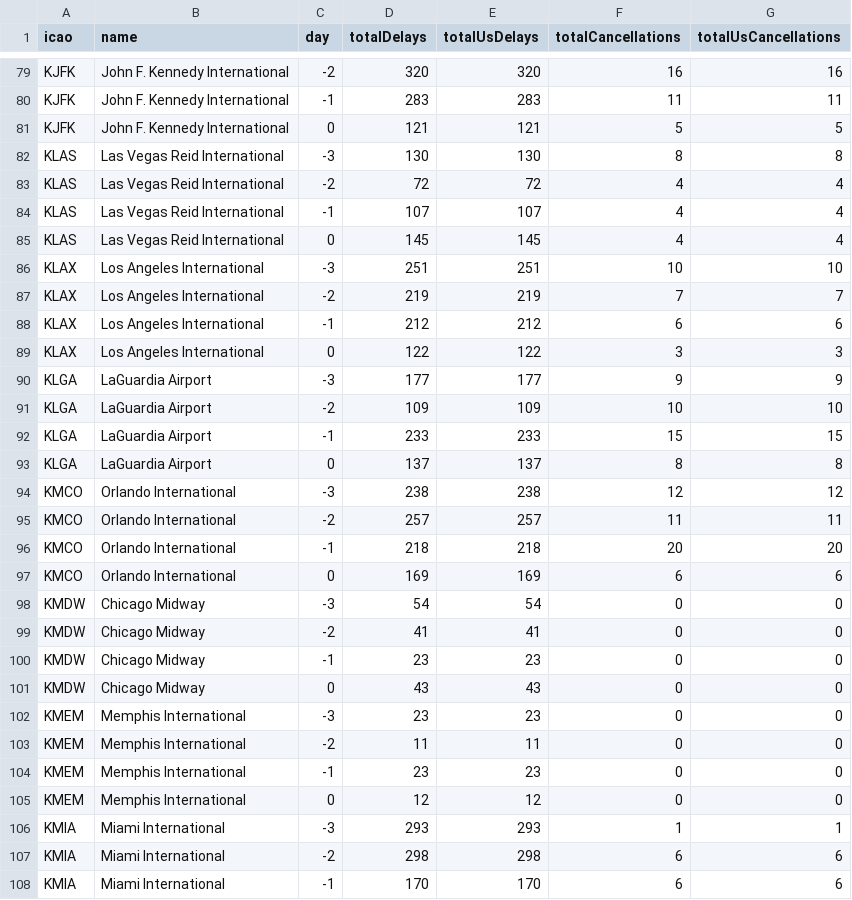
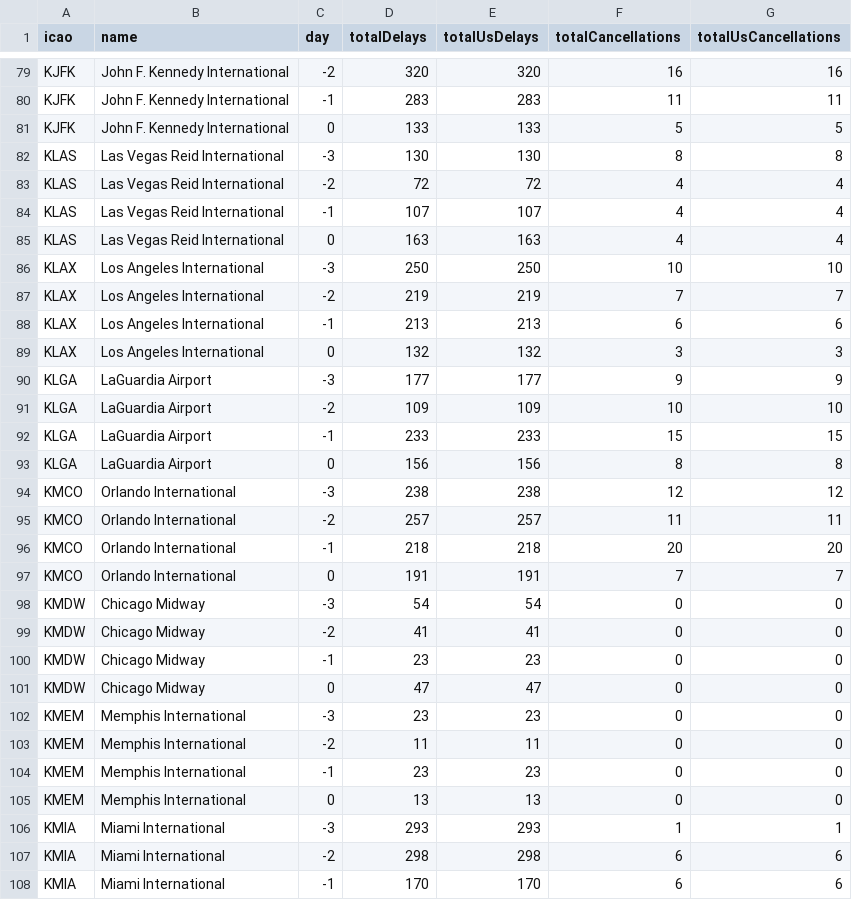
Before and after one commit to erxclau/flightaware, a CSV file: 2026-02-09.csv, drawn as a sheet; only a part is shown, gaps mark what is left out; the diff covers the shown part only.

```diff
--- a/2026-02-09.csv
+++ b/2026-02-09.csv
@@ -80,3 +80,3 @@ KJFK,John F. Kennedy International,-2,320,320,16,16
 KJFK,John F. Kennedy International,-1,283,283,11,11
-KJFK,John F. Kennedy International,0,121,121,5,5
+KJFK,John F. Kennedy International,0,133,133,5,5
 KLAS,Las Vegas Reid International,-3,130,130,8,8
@@ -84,7 +84,7 @@ KLAS,Las Vegas Reid International,-2,72,72,4,4
 KLAS,Las Vegas Reid International,-1,107,107,4,4
-KLAS,Las Vegas Reid International,0,145,145,4,4
-KLAX,Los Angeles International,-3,251,251,10,10
+KLAS,Las Vegas Reid International,0,163,163,4,4
+KLAX,Los Angeles International,-3,250,250,10,10
 KLAX,Los Angeles International,-2,219,219,7,7
-KLAX,Los Angeles International,-1,212,212,6,6
-KLAX,Los Angeles International,0,122,122,3,3
+KLAX,Los Angeles International,-1,213,213,6,6
+KLAX,Los Angeles International,0,132,132,3,3
 KLGA,LaGuardia Airport,-3,177,177,9,9
@@ -92,3 +92,3 @@ KLGA,LaGuardia Airport,-2,109,109,10,10
 KLGA,LaGuardia Airport,-1,233,233,15,15
-KLGA,LaGuardia Airport,0,137,137,8,8
+KLGA,LaGuardia Airport,0,156,156,8,8
 KMCO,Orlando International,-3,238,238,12,12
@@ -96,3 +96,3 @@ KMCO,Orlando International,-2,257,257,11,11
 KMCO,Orlando International,-1,218,218,20,20
-KMCO,Orlando International,0,169,169,6,6
+KMCO,Orlando International,0,191,191,7,7
 KMDW,Chicago Midway,-3,54,54,0,0
@@ -100,3 +100,3 @@ KMDW,Chicago Midway,-2,41,41,0,0
 KMDW,Chicago Midway,-1,23,23,0,0
-KMDW,Chicago Midway,0,43,43,0,0
+KMDW,Chicago Midway,0,47,47,0,0
 KMEM,Memphis International,-3,23,23,0,0
@@ -104,3 +104,3 @@ KMEM,Memphis International,-2,11,11,0,0
 KMEM,Memphis International,-1,23,23,0,0
-KMEM,Memphis International,0,12,12,0,0
+KMEM,Memphis International,0,13,13,0,0
 KMIA,Miami International,-3,293,293,1,1
```
Also changed, not shown: 1 added row, 1 removed row and 74 edited cells elsewhere in this file.
